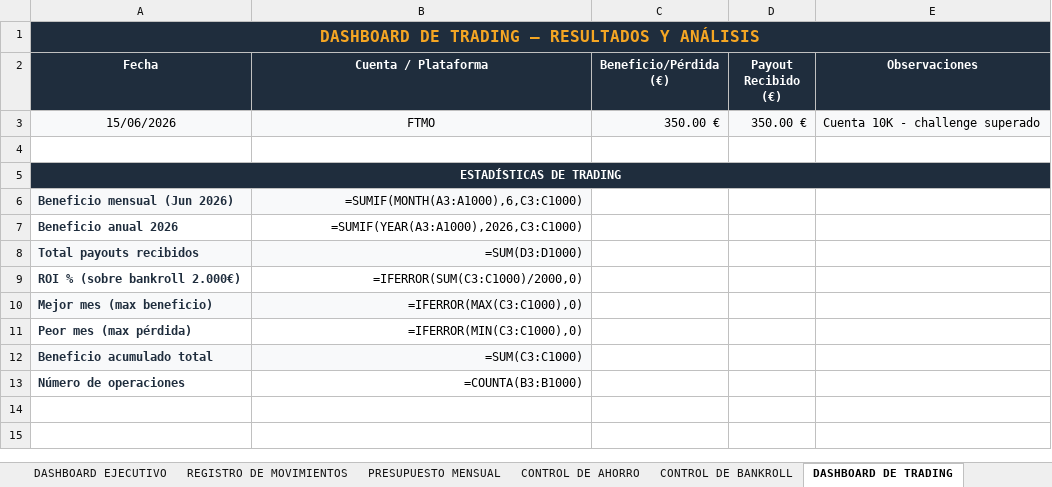
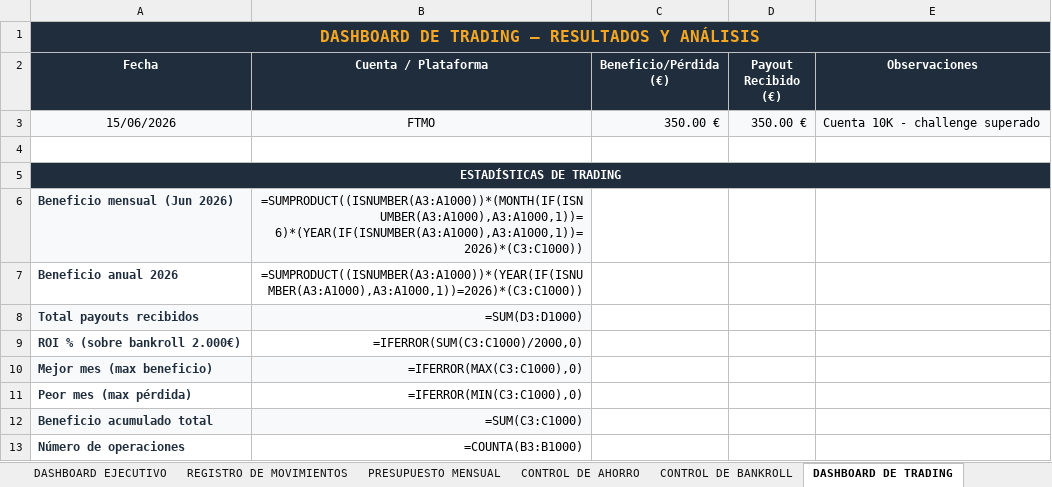
Before and after one commit to jraimundogonzalez-cmd/jonatan, an Excel workbook: sistema_financiero.xlsx, sheet DASHBOARD DE TRADING, drawn as a sheet; values as stored, in another font and other column widths than the file's, no borders; formulas without a stored value are shown as written; charts and pictures and conditional formats not drawn; the diff names each change by its address in the sheet, - before the commit and + after, or states it on an @@ line.

```diff
--- a/sistema_financiero.xlsx (sheet DASHBOARD DE TRADING)
+++ b/sistema_financiero.xlsx (sheet DASHBOARD DE TRADING)
-B6 (Cuenta / Plataforma): =SUMIF(MONTH(A3:A1000),6,C3:C1000)
+B6 (Cuenta / Plataforma): =SUMPRODUCT((ISNUMBER(A3:A1000))*(MONTH(IF(ISNUMBER(A3:A1000),A3:A1000,1))=6)*(YEAR(IF(ISNUMBER(A3:A1000),A3:A1000,1))=2026)*(C3:C1000))
-B7 (Cuenta / Plataforma): =SUMIF(YEAR(A3:A1000),2026,C3:C1000)
+B7 (Cuenta / Plataforma): =SUMPRODUCT((ISNUMBER(A3:A1000))*(YEAR(IF(ISNUMBER(A3:A1000),A3:A1000,1))=2026)*(C3:C1000))
```
Also changed, not shown: sheet CONTROL DE PAYOUTS, sheet PRESUPUESTO MENSUAL, 1 other file.
